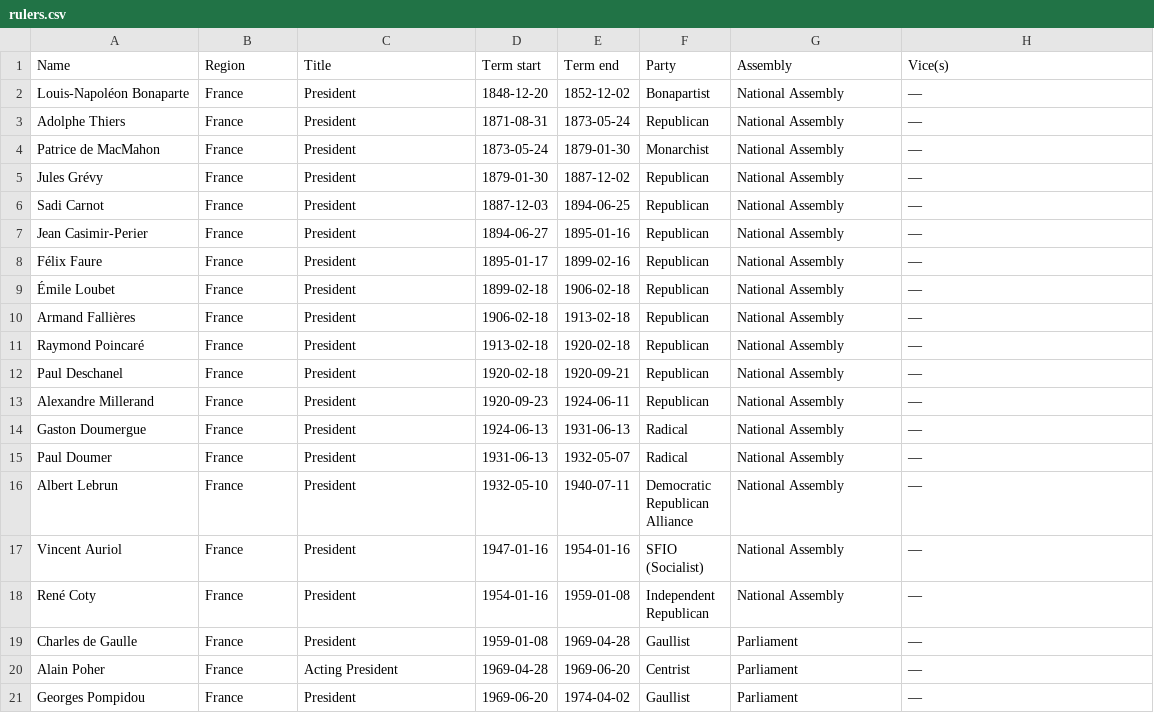
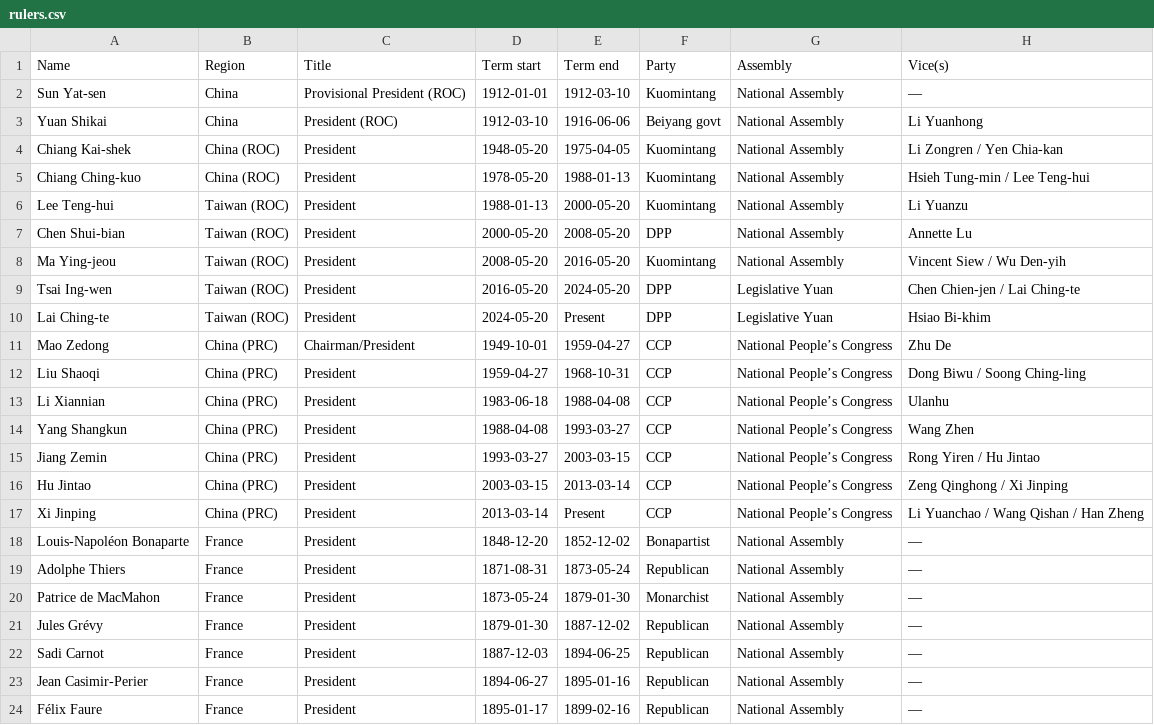
Before and after one commit to noname-nohost/lists, a CSV file: data/rulers.csv, drawn as a sheet; only a part is shown; the shorter side is filled out with more unchanged rows; the diff names each change by its address in the sheet, - before the commit and + after, or states it on an @@ line.

Commit message:
Add historical rulers of China and France to CSV

```diff
--- a/data/rulers.csv
+++ b/data/rulers.csv
+row 2: Sun Yat-sen | China | Provisional President (ROC) | 1912-01-01 | 1912-03-10 | Kuomintang | National Assembly | —
+row 3: Yuan Shikai | China | President (ROC) | 1912-03-10 | 1916-06-06 | Beiyang govt | National Assembly | Li Yuanhong
+row 4: Chiang Kai-shek | China (ROC) | President | 1948-05-20 | 1975-04-05 | Kuomintang | National Assembly | Li Zongren / Yen Chia-kan
+row 5: Chiang Ching-kuo | China (ROC) | President | 1978-05-20 | 1988-01-13 | Kuomintang | National Assembly | Hsieh Tung-min / Lee Teng-hui
+row 6: Lee Teng-hui | Taiwan (ROC) | President | 1988-01-13 | 2000-05-20 | Kuomintang | National Assembly | Li Yuanzu
+row 7: Chen Shui-bian | Taiwan (ROC) | President | 2000-05-20 | 2008-05-20 | DPP | National Assembly | Annette Lu
+row 8: Ma Ying-jeou | Taiwan (ROC) | President | 2008-05-20 | 2016-05-20 | Kuomintang | National Assembly | Vincent Siew / Wu Den-yih
+row 9: Tsai Ing-wen | Taiwan (ROC) | President | 2016-05-20 | 2024-05-20 | DPP | Legislative Yuan | Chen Chien-jen / Lai Ching-te
+row 10: Lai Ching-te | Taiwan (ROC) | President | 2024-05-20 | Present | DPP | Legislative Yuan | Hsiao Bi-khim
+row 11: Mao Zedong | China (PRC) | Chairman/President | 1949-10-01 | 1959-04-27 | CCP | National People’s Congress | Zhu De
+row 12: Liu Shaoqi | China (PRC) | President | 1959-04-27 | 1968-10-31 | CCP | National People’s Congress | Dong Biwu / Soong Ching-ling
+row 13: Li Xiannian | China (PRC) | President | 1983-06-18 | 1988-04-08 | CCP | National People’s Congress | Ulanhu
+row 14: Yang Shangkun | China (PRC) | President | 1988-04-08 | 1993-03-27 | CCP | National People’s Congress | Wang Zhen
+row 15: Jiang Zemin | China (PRC) | President | 1993-03-27 | 2003-03-15 | CCP | National People’s Congress | Rong Yiren / Hu Jintao
+row 16: Hu Jintao | China (PRC) | President | 2003-03-15 | 2013-03-14 | CCP | National People’s Congress | Zeng Qinghong / Xi Jinping
+row 17: Xi Jinping | China (PRC) | President | 2013-03-14 | Present | CCP | National People’s Congress | Li Yuanchao / Wang Qishan / Han Zheng
```
